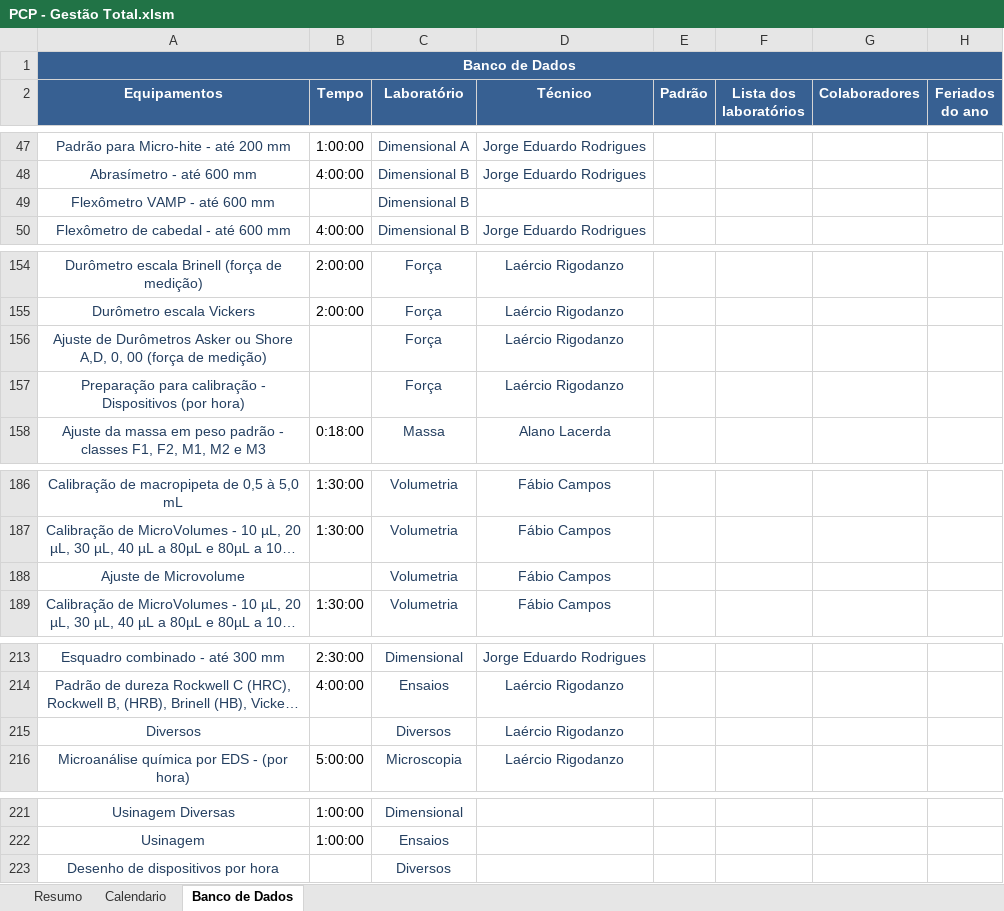
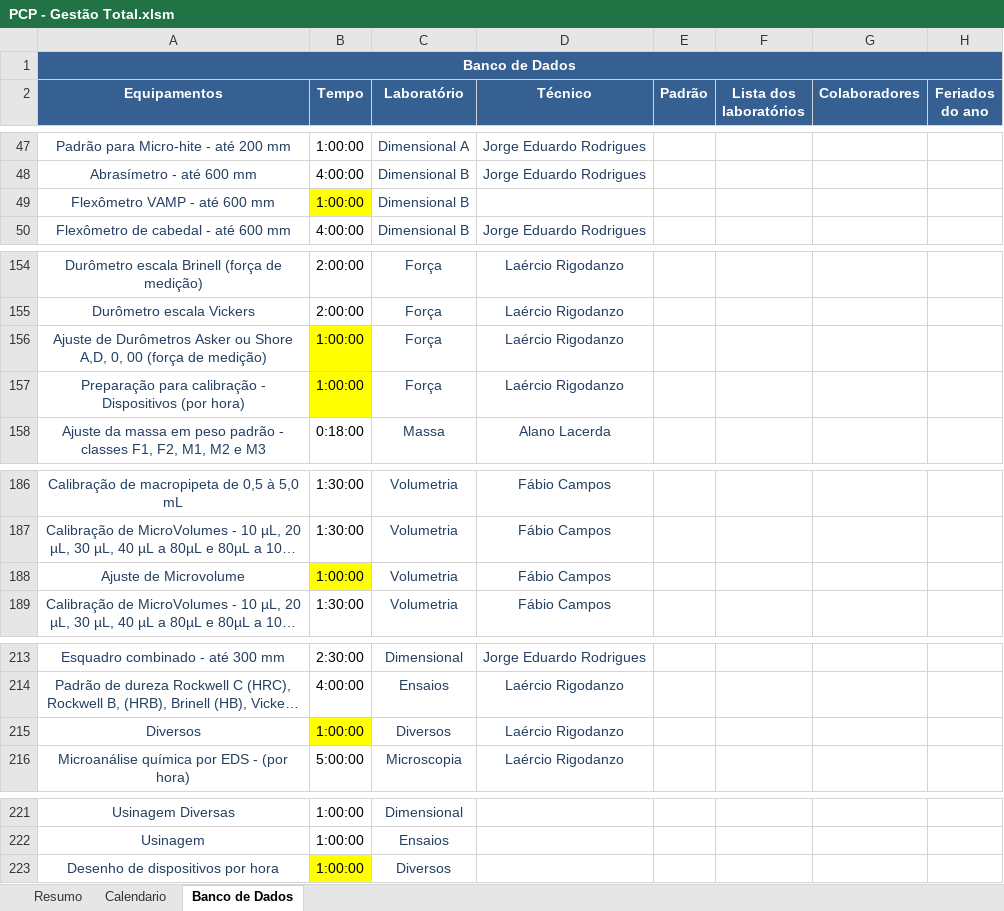
Before and after one commit to Lucialtda/SoftLab, an Excel workbook: PCP - Gestão Total.xlsm, sheet Banco de Dados, drawn as a sheet; only a part is shown, gaps mark what is left out; long unchanged cells end in …; values as stored, in another font and other column widths than the file's, no borders; the diff names each change by its address in the sheet, - before the commit and + after, or states it on an @@ line.

```diff
--- a/PCP - Gestão Total.xlsm (sheet Banco de Dados)
+++ b/PCP - Gestão Total.xlsm (sheet Banco de Dados)
-B49 (Tempo): (empty)
+B49 (Tempo): 1:00:00
-B49 fill: none
+B49 fill: #FFFF00
-B156:B157 (Tempo): (empty)
+B156:B157 (Tempo): 1:00:00
-B156:B157 fill: none
+B156:B157 fill: #FFFF00
-B188 (Tempo): (empty)
+B188 (Tempo): 1:00:00
-B188 fill: none
+B188 fill: #FFFF00
-B215 (Tempo): (empty)
+B215 (Tempo): 1:00:00
-B215 fill: none
+B215 fill: #FFFF00
-B223 (Tempo): (empty)
+B223 (Tempo): 1:00:00
-B223 fill: none
+B223 fill: #FFFF00
```
Also changed, not shown: sheet Resumo, sheet Calendario, formulas that keep their value, PCP Novo By Lúcia.xlsm, 1 other file.
